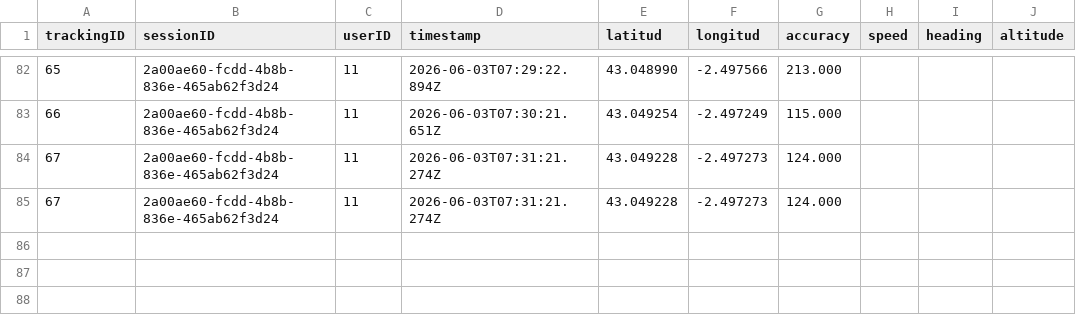
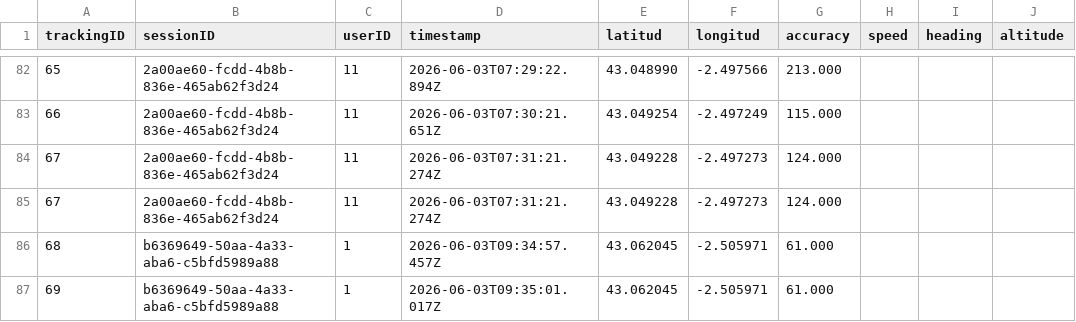
Before and after one commit to maialennicolas/PBL6_VF, a CSV file: data/ubicaciones_bidaia.csv, drawn as a sheet; only a part is shown, gaps mark what is left out; the diff names each change by its address in the sheet, - before the commit and + after, or states it on an @@ line.

```diff
--- a/data/ubicaciones_bidaia.csv
+++ b/data/ubicaciones_bidaia.csv
+row 86: 68 | b6369649-50aa-4a33-aba6-c5bfd5989a88 | 1 | 2026-06-03T09:34:57.457Z | 43.062045 | -2.505971 | 61.000
+row 87: 69 | b6369649-50aa-4a33-aba6-c5bfd5989a88 | 1 | 2026-06-03T09:35:01.017Z | 43.062045 | -2.505971 | 61.000
```
Also changed, not shown: data/viajes.csv, 1 other file.
